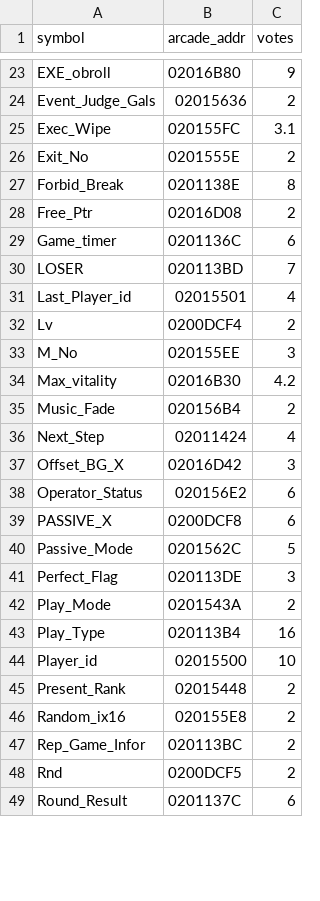
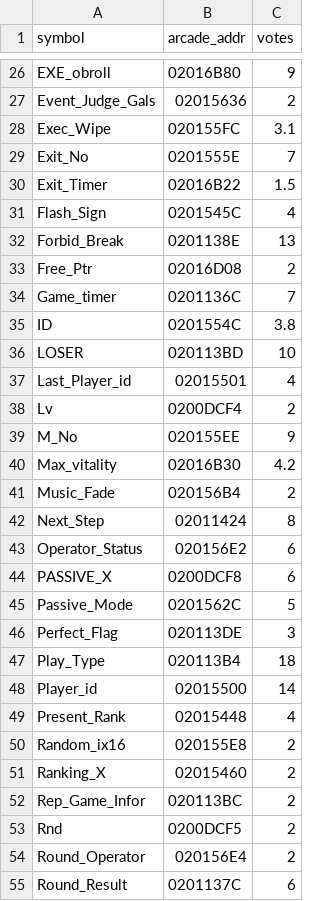
Before and after one commit to pearmannick-prog/sfiii3-cps3-decomp, a CSV file: symbols/sfiii3r1_globalmap.csv, drawn as a sheet; only a part is shown, gaps mark what is left out; the diff covers the shown part only.

```diff
--- a/symbols/sfiii3r1_globalmap.csv
+++ b/symbols/sfiii3r1_globalmap.csv
@@ -25,14 +28,16 @@ Event_Judge_Gals,02015636,2
 Exec_Wipe,020155FC,3.1
-Exit_No,0201555E,2
-Forbid_Break,0201138E,8
+Exit_No,0201555E,7
+Exit_Timer,02016B22,1.5
+Flash_Sign,0201545C,4
+Forbid_Break,0201138E,13
 Free_Ptr,02016D08,2
-Game_timer,0201136C,6
-LOSER,020113BD,7
+Game_timer,0201136C,7
+ID,0201554C,3.8
+LOSER,020113BD,10
 Last_Player_id,02015501,4
 Lv,0200DCF4,2
-M_No,020155EE,3
+M_No,020155EE,9
 Max_vitality,02016B30,4.2
 Music_Fade,020156B4,2
-Next_Step,02011424,4
-Offset_BG_X,02016D42,3
+Next_Step,02011424,8
 Operator_Status,020156E2,6
@@ -41,9 +46,10 @@ Passive_Mode,0201562C,5
 Perfect_Flag,020113DE,3
-Play_Mode,0201543A,2
-Play_Type,020113B4,16
-Player_id,02015500,10
-Present_Rank,02015448,2
+Play_Type,020113B4,18
+Player_id,02015500,14
+Present_Rank,02015448,4
 Random_ix16,020155E8,2
+Ranking_X,02015460,2
 Rep_Game_Infor,020113BC,2
 Rnd,0200DCF5,2
+Round_Operator,020156E4,2
 Round_Result,0201137C,6
```
Also changed, not shown: 8 added rows, 1 removed row and 18 edited cells elsewhere in this file, symbols/arcade_only.csv, symbols/sfiii3r1.csv, 11 other files.
